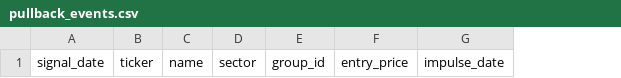
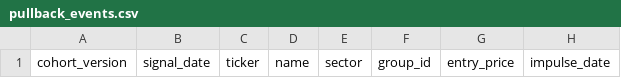
Before and after one commit to juhwan7/stock-autoresearch, a CSV file: data/market/stats/pullback_events.csv, drawn as a sheet; only a part is shown; the diff names each change by its address in the sheet, - before the commit and + after, or states it on an @@ line.

Commit message:
market: add cohort version column

```diff
--- a/data/market/stats/pullback_events.csv
+++ b/data/market/stats/pullback_events.csv
+column A, row 1: cohort_version
```
